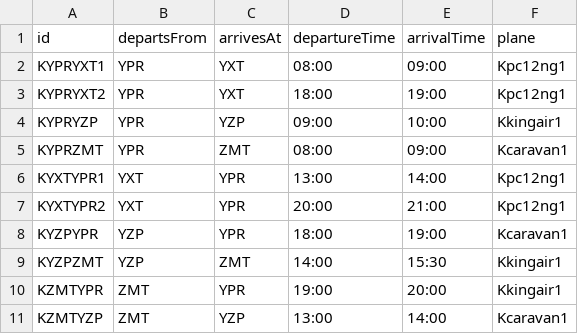
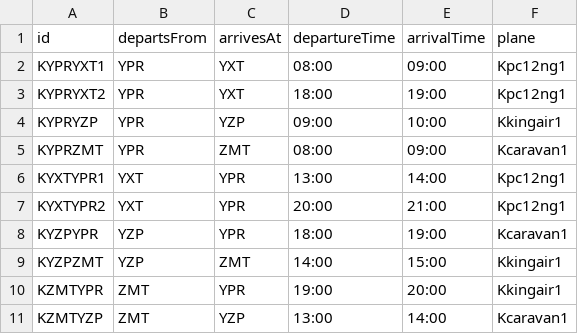
Before and after one commit to achlin/wacky-webapp, a CSV file: data/flights.csv, drawn as a sheet.

Commit message:
revert data change

```diff
--- a/data/flights.csv
+++ b/data/flights.csv
@@ -8,3 +8,3 @@ KYXTYPR2,YXT,YPR,20:00,21:00,Kpc12ng1
 KYZPYPR,YZP,YPR,18:00,19:00,Kcaravan1
-KYZPZMT,YZP,ZMT,14:00,15:30,Kkingair1
+KYZPZMT,YZP,ZMT,14:00,15:00,Kkingair1
 KZMTYPR,ZMT,YPR,19:00,20:00,Kkingair1
```
